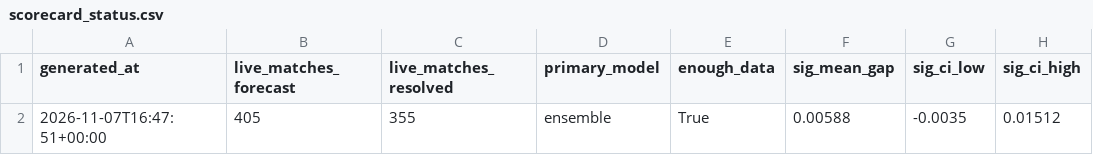
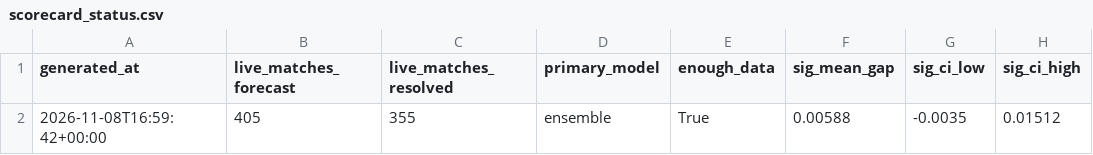
Before and after one commit to JonahXA/closingline, a CSV file: reports/scorecard_status.csv, drawn as a sheet; only a part is shown; the diff names each change by its address in the sheet, - before the commit and + after, or states it on an @@ line.

```diff
--- a/reports/scorecard_status.csv
+++ b/reports/scorecard_status.csv
-A2 (generated_at): 2026-11-07T16:47:51+00:00
+A2 (generated_at): 2026-11-08T16:59:42+00:00
```
Also changed, not shown: 1 other file.
